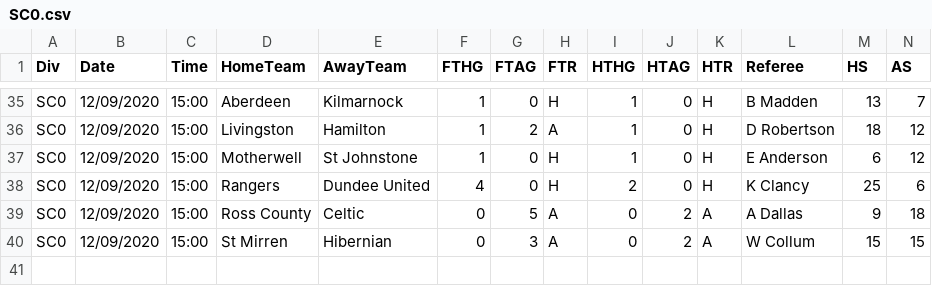
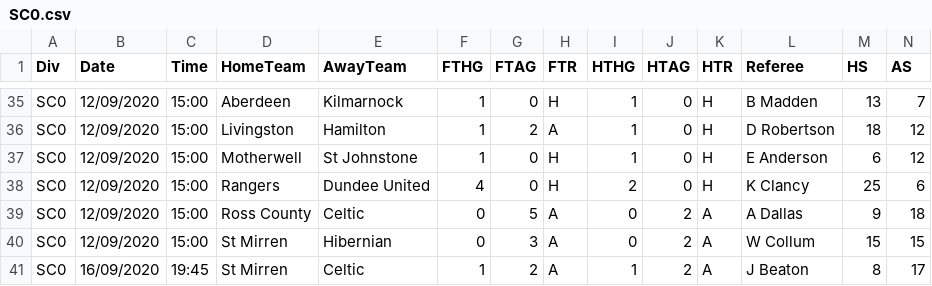
Before and after one commit to gitboyzorro5/FDAS, a CSV file: SC0.csv, drawn as a sheet; only a part is shown, gaps mark what is left out; rows hold the shown columns only; the diff names each change by its address in the sheet, - before the commit and + after, or states it on an @@ line.

```diff
--- a/SC0.csv
+++ b/SC0.csv
+row 41: SC0 | 16/09/2020 | 19:45 | St Mirren | Celtic | 1 | 2 | A | 1 | 2 | A | J Beaton | 8 | 17
```
Also changed, not shown: B1.csv, E0.csv, 17 other files.
